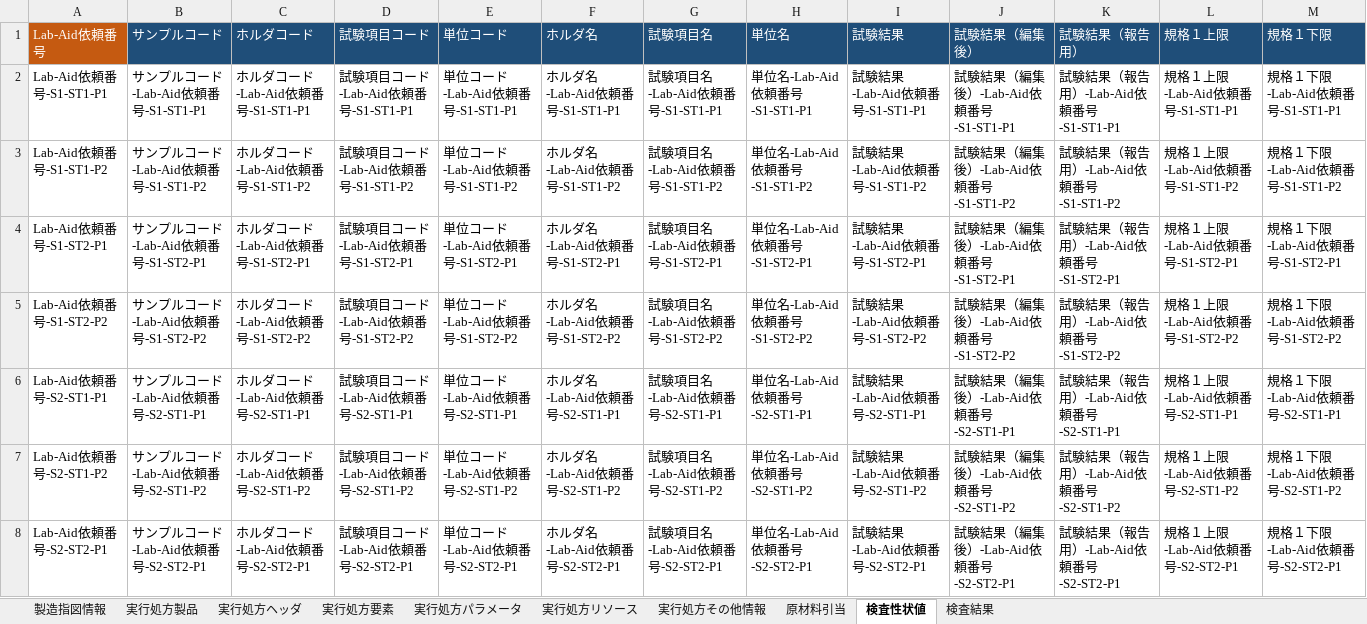
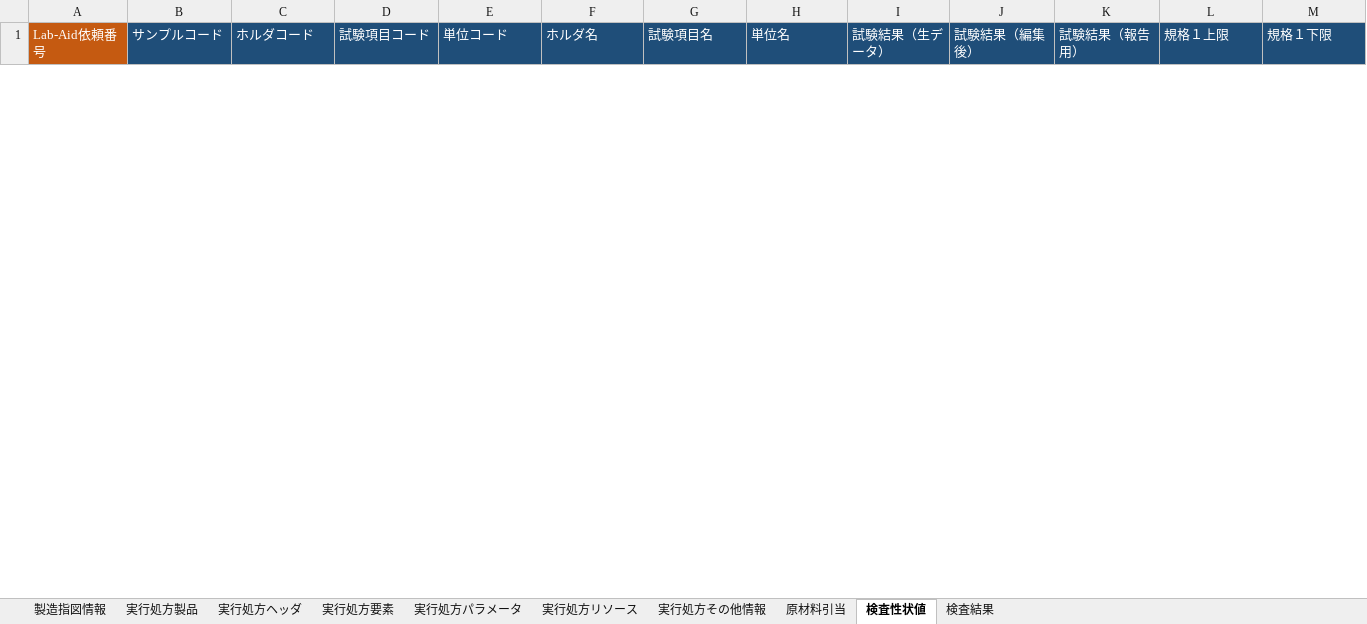
Before and after one commit to kp3fujikawa/TGC, an Excel workbook: SearchSample/SearchSample/Data/情報活用基盤_検索サンプルデータ.xlsm, sheet 検査性状値, drawn as a sheet; only a part is shown; values as stored, in another font and other column widths than the file's, no borders; removed rows and columns are numbered as before the commit, all else as after; the diff covers the shown part only; the diff names each change by its address in the sheet, - before the commit and + after, or states it on an @@ line.

```diff
--- a/SearchSample/SearchSample/Data/情報活用基盤_検索サンプルデータ.xlsm (sheet 検査性状値)
+++ b/SearchSample/SearchSample/Data/情報活用基盤_検索サンプルデータ.xlsm (sheet 検査性状値)
-I1: 試験結果
+I1: 試験結果（生データ）
-row 2: Lab-Aid依頼番号-S1-ST1-P1 | サンプルコード-Lab-Aid依頼番号-S1-ST1-P1 | ホルダコード-Lab-Aid依頼番号-S1-ST1-P1 | 試験項目コード-Lab-Aid依頼番号-S1-ST1-P1 | 単位コード-Lab-Aid依頼番号-S1-ST1-P1 | ホルダ名-Lab-Aid依頼番号-S1-ST1-P1 | 試験項目名-Lab-Aid依頼番号-S1-ST1-P1 | 単位名-Lab-Aid依頼番号-S1-ST1-P1 | 試験結果-Lab-Aid依頼番号-S1-ST1-P1 | 試験結果（編集後）-Lab-Aid依頼番号-S1-ST1-P1 | 試験結果（報告用）-Lab-Aid依頼番号-S1-ST1-P1 | 規格１上限-Lab-Aid依頼番号-S1-ST1-P1 | 規格１下限-Lab-Aid依頼番号-S1-ST1-P1
-row 3: Lab-Aid依頼番号-S1-ST1-P2 | サンプルコード-Lab-Aid依頼番号-S1-ST1-P2 | ホルダコード-Lab-Aid依頼番号-S1-ST1-P2 | 試験項目コード-Lab-Aid依頼番号-S1-ST1-P2 | 単位コード-Lab-Aid依頼番号-S1-ST1-P2 | ホルダ名-Lab-Aid依頼番号-S1-ST1-P2 | 試験項目名-Lab-Aid依頼番号-S1-ST1-P2 | 単位名-Lab-Aid依頼番号-S1-ST1-P2 | 試験結果-Lab-Aid依頼番号-S1-ST1-P2 | 試験結果（編集後）-Lab-Aid依頼番号-S1-ST1-P2 | 試験結果（報告用）-Lab-Aid依頼番号-S1-ST1-P2 | 規格１上限-Lab-Aid依頼番号-S1-ST1-P2 | 規格１下限-Lab-Aid依頼番号-S1-ST1-P2
-row 4: Lab-Aid依頼番号-S1-ST2-P1 | サンプルコード-Lab-Aid依頼番号-S1-ST2-P1 | ホルダコード-Lab-Aid依頼番号-S1-ST2-P1 | 試験項目コード-Lab-Aid依頼番号-S1-ST2-P1 | 単位コード-Lab-Aid依頼番号-S1-ST2-P1 | ホルダ名-Lab-Aid依頼番号-S1-ST2-P1 | 試験項目名-Lab-Aid依頼番号-S1-ST2-P1 | 単位名-Lab-Aid依頼番号-S1-ST2-P1 | 試験結果-Lab-Aid依頼番号-S1-ST2-P1 | 試験結果（編集後）-Lab-Aid依頼番号-S1-ST2-P1 | 試験結果（報告用）-Lab-Aid依頼番号-S1-ST2-P1 | 規格１上限-Lab-Aid依頼番号-S1-ST2-P1 | 規格１下限-Lab-Aid依頼番号-S1-ST2-P1
-row 5: Lab-Aid依頼番号-S1-ST2-P2 | サンプルコード-Lab-Aid依頼番号-S1-ST2-P2 | ホルダコード-Lab-Aid依頼番号-S1-ST2-P2 | 試験項目コード-Lab-Aid依頼番号-S1-ST2-P2 | 単位コード-Lab-Aid依頼番号-S1-ST2-P2 | ホルダ名-Lab-Aid依頼番号-S1-ST2-P2 | 試験項目名-Lab-Aid依頼番号-S1-ST2-P2 | 単位名-Lab-Aid依頼番号-S1-ST2-P2 | 試験結果-Lab-Aid依頼番号-S1-ST2-P2 | 試験結果（編集後）-Lab-Aid依頼番号-S1-ST2-P2 | 試験結果（報告用）-Lab-Aid依頼番号-S1-ST2-P2 | 規格１上限-Lab-Aid依頼番号-S1-ST2-P2 | 規格１下限-Lab-Aid依頼番号-S1-ST2-P2
-row 6: Lab-Aid依頼番号-S2-ST1-P1 | サンプルコード-Lab-Aid依頼番号-S2-ST1-P1 | ホルダコード-Lab-Aid依頼番号-S2-ST1-P1 | 試験項目コード-Lab-Aid依頼番号-S2-ST1-P1 | 単位コード-Lab-Aid依頼番号-S2-ST1-P1 | ホルダ名-Lab-Aid依頼番号-S2-ST1-P1 | 試験項目名-Lab-Aid依頼番号-S2-ST1-P1 | 単位名-Lab-Aid依頼番号-S2-ST1-P1 | 試験結果-Lab-Aid依頼番号-S2-ST1-P1 | 試験結果（編集後）-Lab-Aid依頼番号-S2-ST1-P1 | 試験結果（報告用）-Lab-Aid依頼番号-S2-ST1-P1 | 規格１上限-Lab-Aid依頼番号-S2-ST1-P1 | 規格１下限-Lab-Aid依頼番号-S2-ST1-P1
-row 7: Lab-Aid依頼番号-S2-ST1-P2 | サンプルコード-Lab-Aid依頼番号-S2-ST1-P2 | ホルダコード-Lab-Aid依頼番号-S2-ST1-P2 | 試験項目コード-Lab-Aid依頼番号-S2-ST1-P2 | 単位コード-Lab-Aid依頼番号-S2-ST1-P2 | ホルダ名-Lab-Aid依頼番号-S2-ST1-P2 | 試験項目名-Lab-Aid依頼番号-S2-ST1-P2 | 単位名-Lab-Aid依頼番号-S2-ST1-P2 | 試験結果-Lab-Aid依頼番号-S2-ST1-P2 | 試験結果（編集後）-Lab-Aid依頼番号-S2-ST1-P2 | 試験結果（報告用）-Lab-Aid依頼番号-S2-ST1-P2 | 規格１上限-Lab-Aid依頼番号-S2-ST1-P2 | 規格１下限-Lab-Aid依頼番号-S2-ST1-P2
-row 8: Lab-Aid依頼番号-S2-ST2-P1 | サンプルコード-Lab-Aid依頼番号-S2-ST2-P1 | ホルダコード-Lab-Aid依頼番号-S2-ST2-P1 | 試験項目コード-Lab-Aid依頼番号-S2-ST2-P1 | 単位コード-Lab-Aid依頼番号-S2-ST2-P1 | ホルダ名-Lab-Aid依頼番号-S2-ST2-P1 | 試験項目名-Lab-Aid依頼番号-S2-ST2-P1 | 単位名-Lab-Aid依頼番号-S2-ST2-P1 | 試験結果-Lab-Aid依頼番号-S2-ST2-P1 | 試験結果（編集後）-Lab-Aid依頼番号-S2-ST2-P1 | 試験結果（報告用）-Lab-Aid依頼番号-S2-ST2-P1 | 規格１上限-Lab-Aid依頼番号-S2-ST2-P1 | 規格１下限-Lab-Aid依頼番号-S2-ST2-P1
```
Also changed, not shown: 175 added rows and 5 removed rows elsewhere in this sheet, sheet 実行処方パラメータ, sheet 実行処方要素, sheet 実行処方リソース, sheet 原材料引当, sheet 実行処方その他情報, sheet 実行処方ヘッダ, 3 more sheets, 1 other file.
